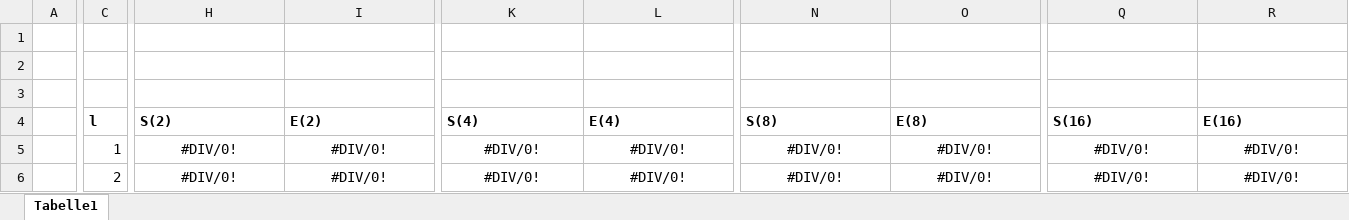
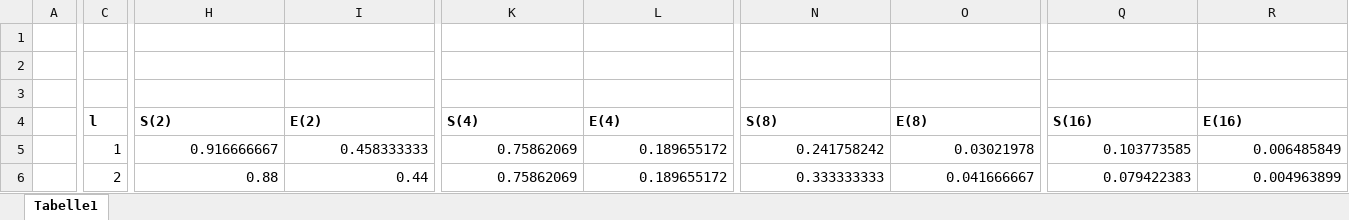
Before and after one commit to ThoreMehr/KIT.SoftwarepraktikumParalleleNumerik, an Excel workbook: Projekt 1/Aufgabe6/Statistik.xlsx, sheet Tabelle1, drawn as a sheet; only a part is shown, gaps mark what is left out; values as stored, in another font and other column widths than the file's, no borders; the diff covers the shown part only; the diff names each change by its address in the sheet, - before the commit and + after, or states it on an @@ line.

Commit message:
Statistik ergänzen.

```diff
--- a/Projekt 1/Aufgabe6/Statistik.xlsx (sheet Tabelle1)
+++ b/Projekt 1/Aufgabe6/Statistik.xlsx (sheet Tabelle1)
-H5 (S(2)): #DIV/0!
+H5 (S(2)): 0.916666667
-H5:I6 alignment: center
+H5:I6 alignment: right
-I5 (E(2)): #DIV/0!
+I5 (E(2)): 0.458333333
-K5:K6 (S(4)): #DIV/0!
+K5:K6 (S(4)): 0.75862069
-K5:L6 alignment: center
+K5:L6 alignment: right
-L5:L6 (E(4)): #DIV/0!
+L5:L6 (E(4)): 0.189655172
-N5 (S(8)): #DIV/0!
+N5 (S(8)): 0.241758242
-N5:O6 alignment: center
+N5:O6 alignment: right
-O5 (E(8)): #DIV/0!
+O5 (E(8)): 0.03021978
-Q5 (S(16)): #DIV/0!
+Q5 (S(16)): 0.103773585
-Q5:R6 alignment: center
+Q5:R6 alignment: right
-R5 (E(16)): #DIV/0!
+R5 (E(16)): 0.006485849
-H6 (S(2)): #DIV/0!
+H6 (S(2)): 0.88
-I6 (E(2)): #DIV/0!
+I6 (E(2)): 0.44
-N6 (S(8)): #DIV/0!
+N6 (S(8)): 0.333333333
-O6 (E(8)): #DIV/0!
+O6 (E(8)): 0.041666667
-Q6 (S(16)): #DIV/0!
+Q6 (S(16)): 0.079422383
-R6 (E(16)): #DIV/0!
+R6 (E(16)): 0.004963899
```
Also changed, not shown: 112 edited cells and cell formats elsewhere in this sheet.
